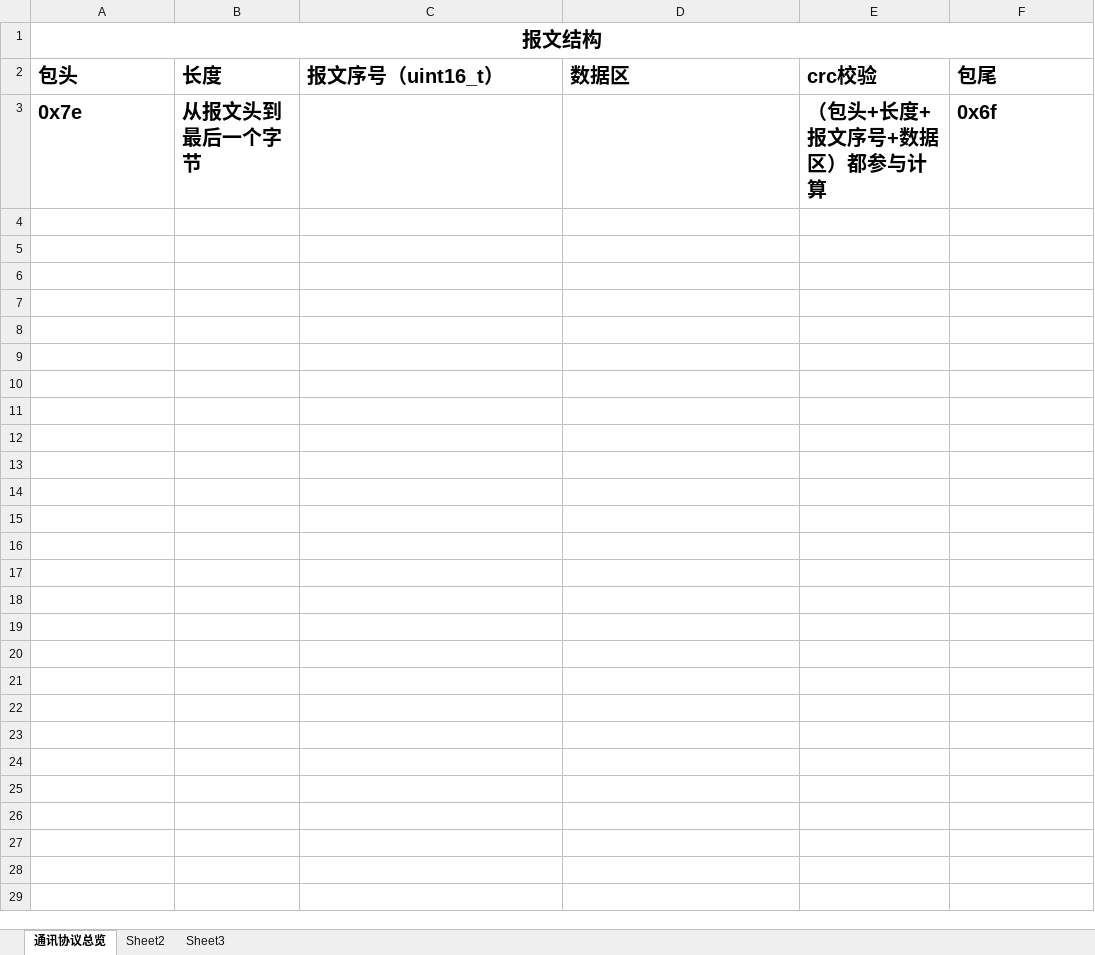
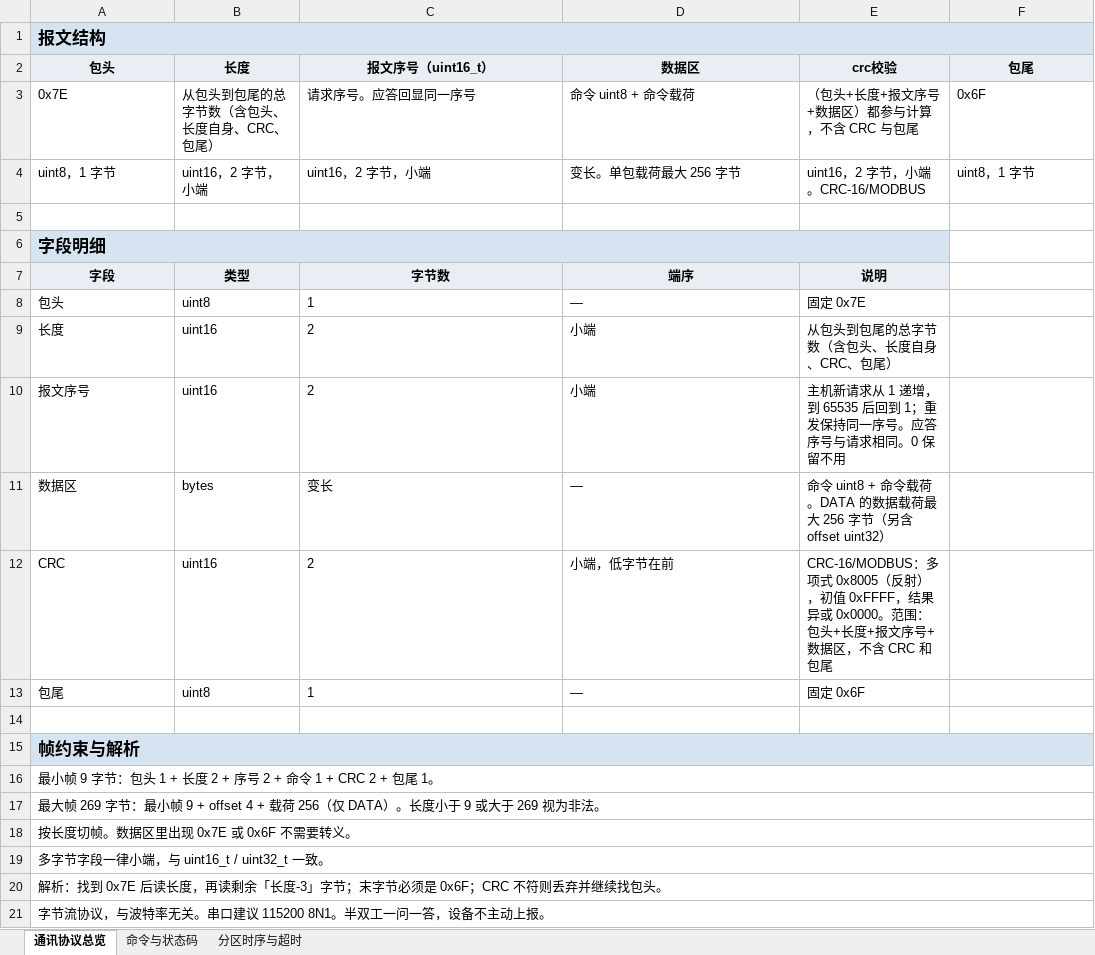
Before and after one commit to xinyu496/pro1-boot-v2.0, an Excel workbook: doc/通讯协议.xlsx, sheet 通讯协议总览, drawn as a sheet; values as stored, in another font and other column widths than the file's, no borders; addresses are those after the commit; the diff names each change by its address in the sheet, - before the commit and + after, or states it on an @@ line.

```diff
--- a/doc/通讯协议.xlsx (sheet 通讯协议总览)
+++ b/doc/通讯协议.xlsx (sheet 通讯协议总览)
-sheet tab: Sheet2
+sheet tab: 命令与状态码
-sheet tab: Sheet3
+sheet tab: 分区时序与超时
@@ A1 text size: smaller, fill: none → #D6E3F0, alignment: center → left @@
@@ A2:F2 fill: none → #E8EEF4, text size: smaller, alignment: left → center @@
+row 3: 0x7E | 从包头到包尾的总字节数（含包头、长度自身、CRC、包尾） | 请求序号。应答回显同一序号 | 命令 uint8 + 命令载荷 | （包头+长度+报文序号+数据区）都参与计算，不含 CRC 与包尾 | 0x6F
+row 4: uint8，1 字节 | uint16，2 字节，小端 | uint16，2 字节，小端 | 变长。单包载荷最大 256 字节 | uint16，2 字节，小端。CRC-16/MODBUS | uint8，1 字节
-row 5: 0x7e | 从报文头到最后一个字节 |  |  | （包头+长度+报文序号+数据区）都参与计算 | 0x6f
+row 5: (empty)
+row 6: 字段明细
+row 7: 字段 | 类型 | 字节数 | 端序 | 说明
+row 8: 包头 | uint8 | 1 | — | 固定 0x7E
+row 9: 长度 | uint16 | 2 | 小端 | 从包头到包尾的总字节数（含包头、长度自身、CRC、包尾）
+row 10: 报文序号 | uint16 | 2 | 小端 | 主机新请求从 1 递增，到 65535 后回到 1；重发保持同一序号。应答序号与请求相同。0 保留不用
+row 11: 数据区 | bytes | 变长 | — | 命令 uint8 + 命令载荷。DATA 的数据载荷最大 256 字节（另含 offset uint32）
+row 12: CRC | uint16 | 2 | 小端，低字节在前 | CRC-16/MODBUS：多项式 0x8005（反射），初值 0xFFFF，结果异或 0x0000。范围：包头+长度+报文序号+数据区，不含 CRC 和包尾
+row 13: 包尾 | uint8 | 1 | — | 固定 0x6F
+row 14: (empty)
+row 15: 帧约束与解析
+row 16: 最小帧 9 字节：包头 1 + 长度 2 + 序号 2 + 命令 1 + CRC 2 + 包尾 1。
+row 17: 最大帧 269 字节：最小帧 9 + offset 4 + 载荷 256（仅 DATA）。长度小于 9 或大于 269 视为非法。
+row 18: 按长度切帧。数据区里出现 0x7E 或 0x6F 不需要转义。
+row 19: 多字节字段一律小端，与 uint16_t / uint32_t 一致。
+row 20: 解析：找到 0x7E 后读长度，再读剩余「长度-3」字节；末字节必须是 0x6F；CRC 不符则丢弃并继续找包头。
+row 21: 字节流协议，与波特率无关。串口建议 115200 8N1。半双工一问一答，设备不主动上报。
```
Also changed, not shown: sheet 分区时序与超时, sheet 命令与状态码, 1 other file.
